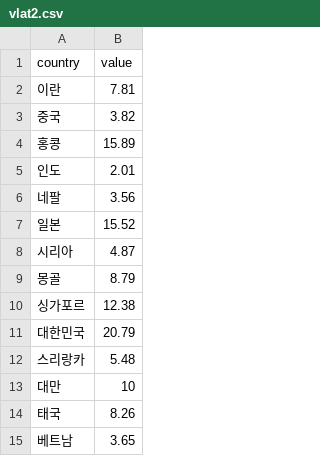
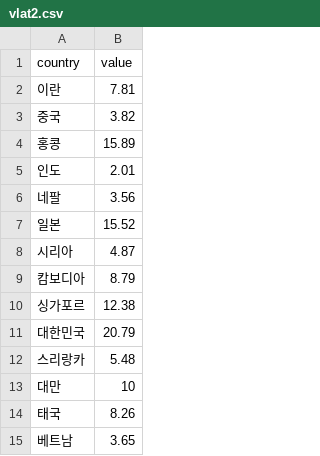
Before and after one commit to nini12091/vlat, a CSV file: vlat2.csv, drawn as a sheet.

Commit message:
Update vlat2.csv

```diff
--- a/vlat2.csv
+++ b/vlat2.csv
@@ -8,3 +8,3 @@ country,value
 시리아,4.87
-몽골,8.79
+캄보디아,8.79
 싱가포르,12.38
```
